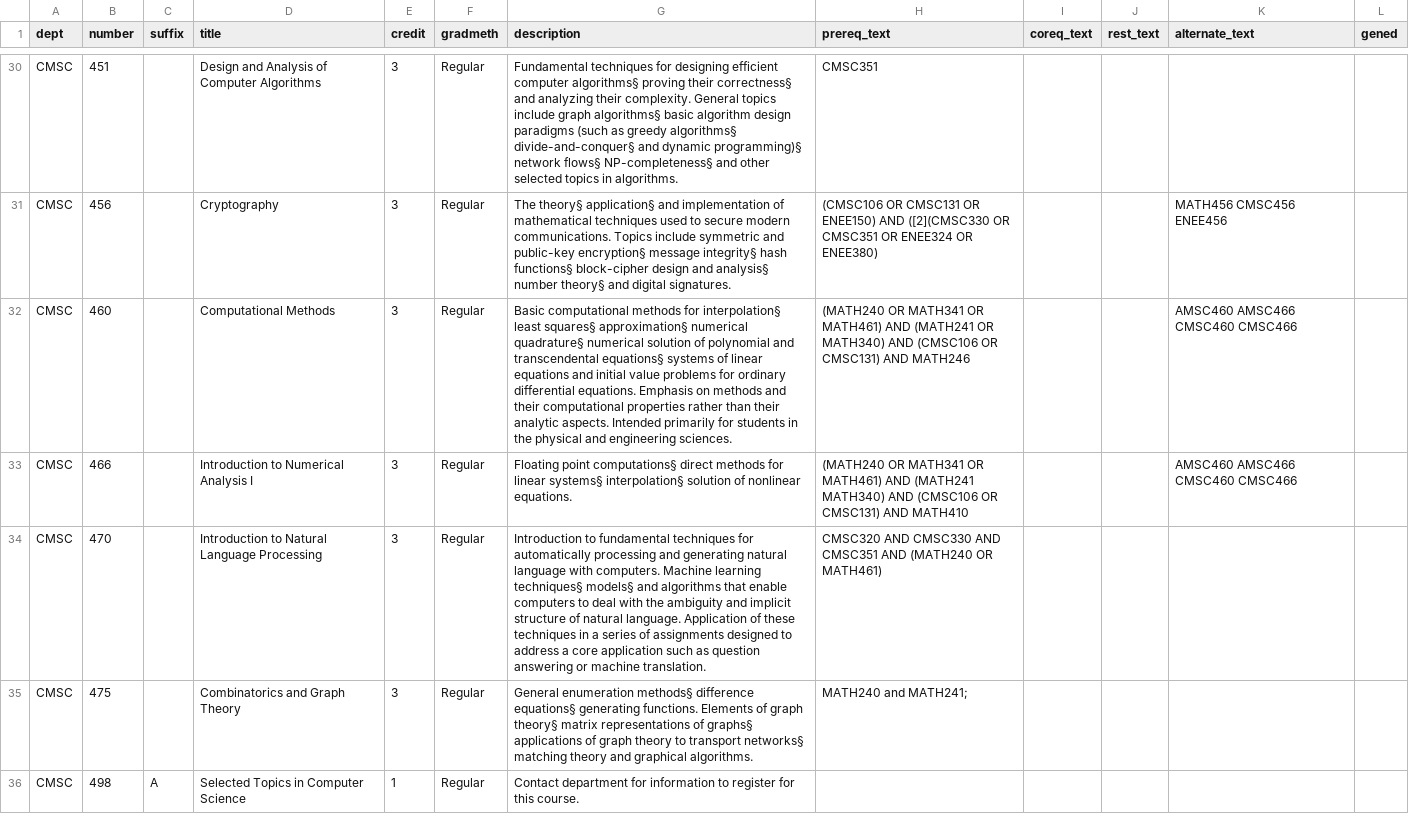
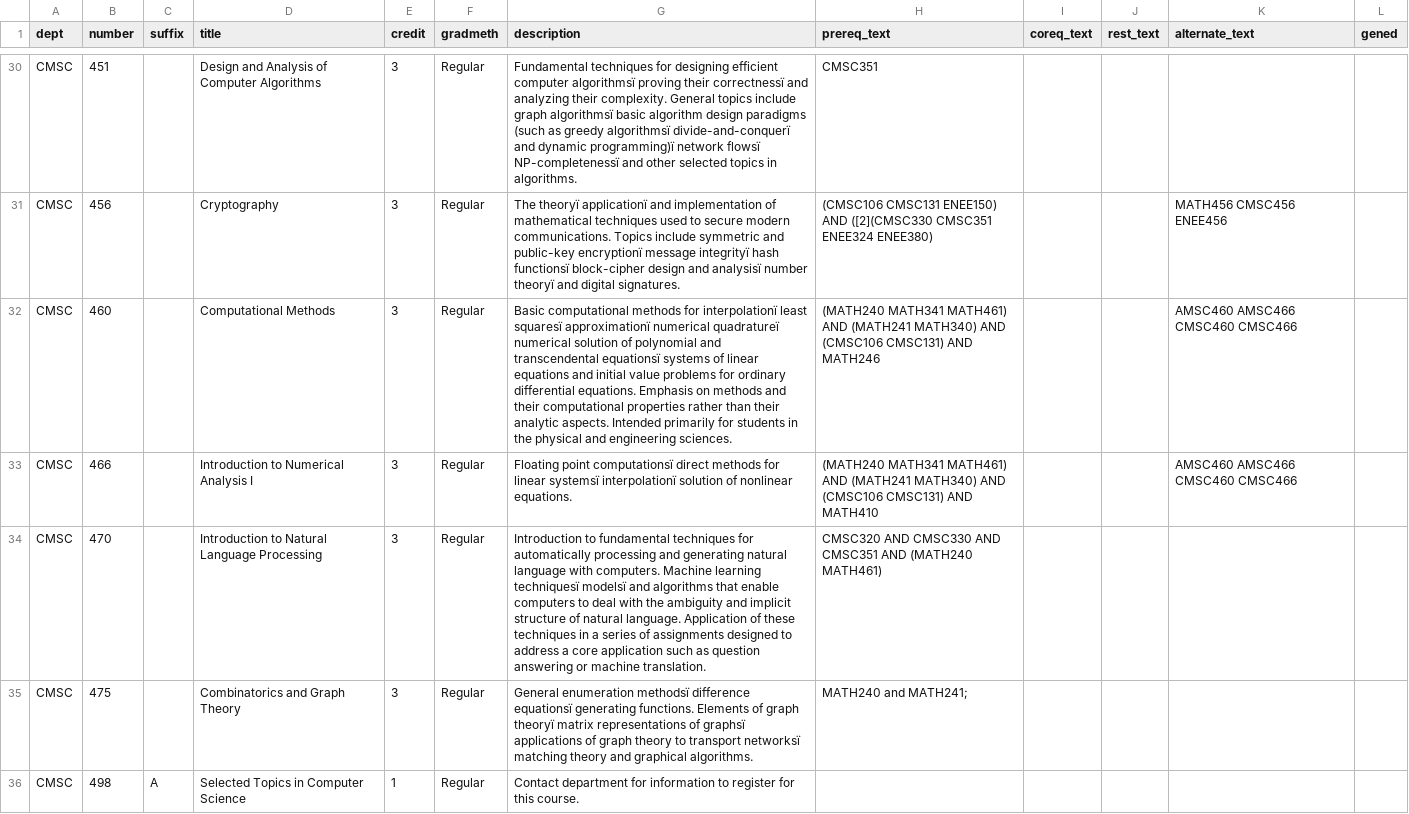
Before and after one commit to bitcamp2019zmj-2/2019-project, a CSV file: classes-CMSC.csv, drawn as a sheet; only a part is shown, gaps mark what is left out; the diff covers the shown part only; the diff names each change by its address in the sheet, - before the commit and + after, or states it on an @@ line.

Commit message:
Should fix some issues

```diff
--- a/classes-CMSC.csv
+++ b/classes-CMSC.csv
-G30 (description): …efficient computer algorithms§ proving their correctness§ and analyzing their complexity. General topics include graph algorithms§ basic algorithm design paradigms (such as greedy algorithms§ divide-and-conquer§ and dynamic programming)§ network flows§ NP-completeness§ and other…
+G30 (description): …efficient computer algorithmsï proving their correctnessï and analyzing their complexity. General topics include graph algorithmsï basic algorithm design paradigms (such as greedy algorithmsï divide-and-conquerï and dynamic programming)ï network flowsï NP-completenessï and other…
-G31 (description): The theory§ application§ and implementation of mathematical techniques used to secure modern communications. Topics include symmetric and public-key encryption§ message integrity§ hash functions§ block-cipher design and analysis§ number theory§ and digital…
+G31 (description): The theoryï applicationï and implementation of mathematical techniques used to secure modern communications. Topics include symmetric and public-key encryptionï message integrityï hash functionsï block-cipher design and analysisï number theoryï and digital…
-H31 (prereq_text): (CMSC106 OR CMSC131 OR ENEE150) AND ([2](CMSC330 OR CMSC351 OR ENEE324 OR ENEE380)
+H31 (prereq_text): (CMSC106 CMSC131 ENEE150) AND ([2](CMSC330 CMSC351 ENEE324 ENEE380)
-G32 (description): …methods for interpolation§ least squares§ approximation§ numerical quadrature§ numerical solution of polynomial and transcendental equations§ systems of…
+G32 (description): …methods for interpolationï least squaresï approximationï numerical quadratureï numerical solution of polynomial and transcendental equationsï systems of…
-H32 (prereq_text): (MATH240 OR MATH341 OR MATH461) AND (MATH241 OR MATH340) AND (CMSC106 OR CMSC131) AND…
+H32 (prereq_text): (MATH240 MATH341 MATH461) AND (MATH241 MATH340) AND (CMSC106 CMSC131) AND…
-G33 (description): Floating point computations§ direct methods for linear systems§ interpolation§ solution of…
+G33 (description): Floating point computationsï direct methods for linear systemsï interpolationï solution of…
-H33 (prereq_text): (MATH240 OR MATH341 OR MATH461) AND (MATH241 MATH340) AND (CMSC106 OR CMSC131) AND…
+H33 (prereq_text): (MATH240 MATH341 MATH461) AND (MATH241 MATH340) AND (CMSC106 CMSC131) AND…
-G34 (description): …Machine learning techniques§ models§ and algorithms…
+G34 (description): …Machine learning techniquesï modelsï and algorithms…
-H34 (prereq_text): …AND (MATH240 OR MATH461)
+H34 (prereq_text): …AND (MATH240 MATH461)
-G35 (description): General enumeration methods§ difference equations§ generating functions. Elements of graph theory§ matrix representations of graphs§ applications of graph theory to transport networks§ matching theory…
+G35 (description): General enumeration methodsï difference equationsï generating functions. Elements of graph theoryï matrix representations of graphsï applications of graph theory to transport networksï matching theory…
```
Also changed, not shown: 70 edited cells elsewhere in this file.
